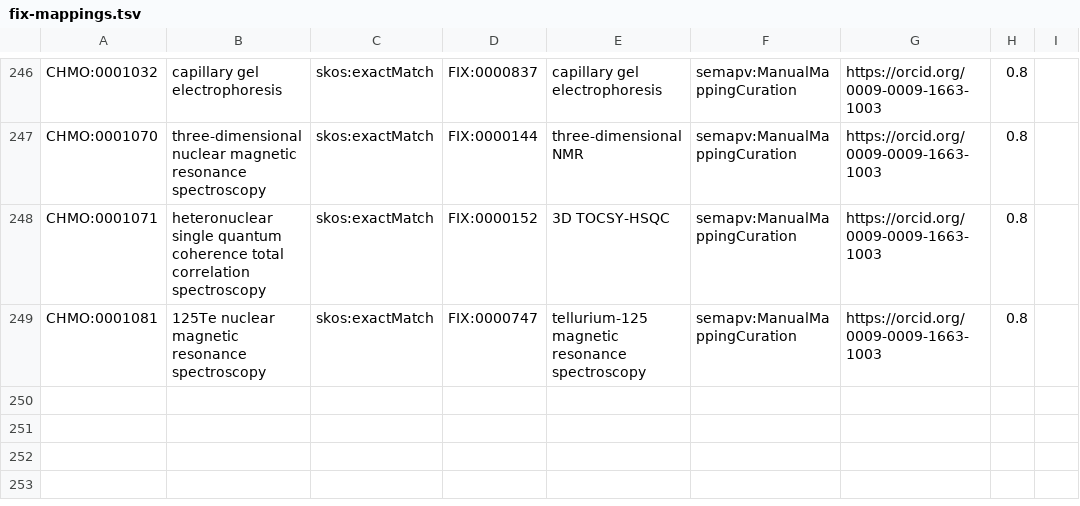
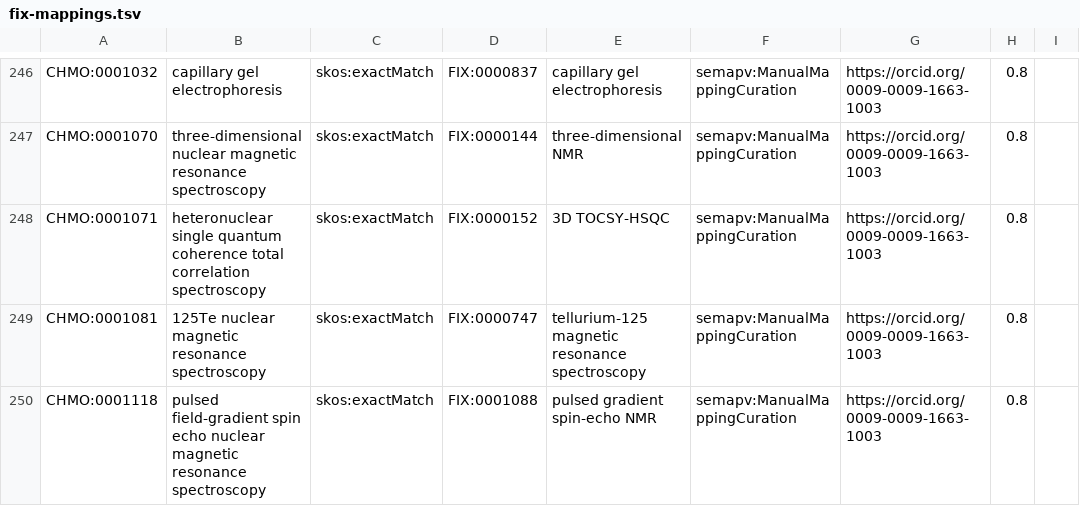
Before and after one commit to NFDI4Chem/rsc-cmo, a TSV file: src/mappings/fix-mappings.tsv, drawn as a sheet; only a part is shown, gaps mark what is left out.

Commit message:
Added CHMO:0001118 to fix mapping

```diff
--- a/src/mappings/fix-mappings.tsv
+++ b/src/mappings/fix-mappings.tsv
@@ -249 +249,2 @@ CHMO:0001071	heteronuclear single quantum coherence total correlation spectrosco
 CHMO:0001081	125Te nuclear magnetic resonance spectroscopy	skos:exactMatch	FIX:0000747	tellurium-125 magnetic resonance spectroscopy	semapv:ManualMappingCuration	https://orcid.org/0009-0009-1663-1003	0.8
+CHMO:0001118	pulsed field-gradient spin echo nuclear magnetic resonance spectroscopy	skos:exactMatch	FIX:0001088	pulsed gradient spin-echo NMR	semapv:ManualMappingCuration	https://orcid.org/0009-0009-1663-1003	0.8
```
